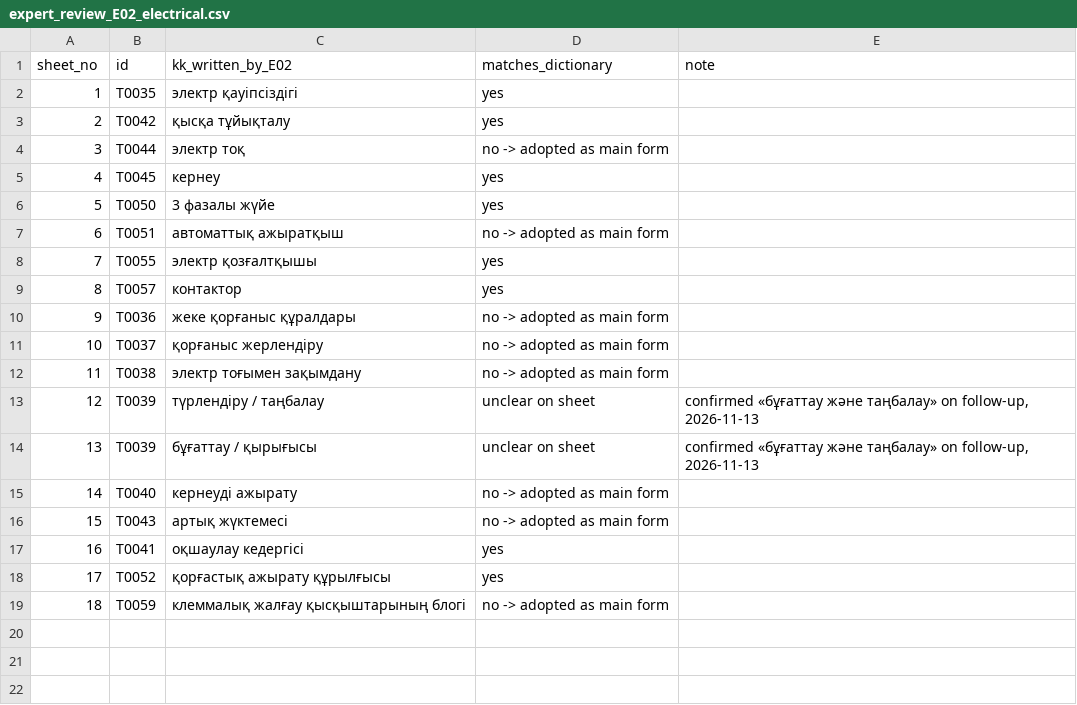
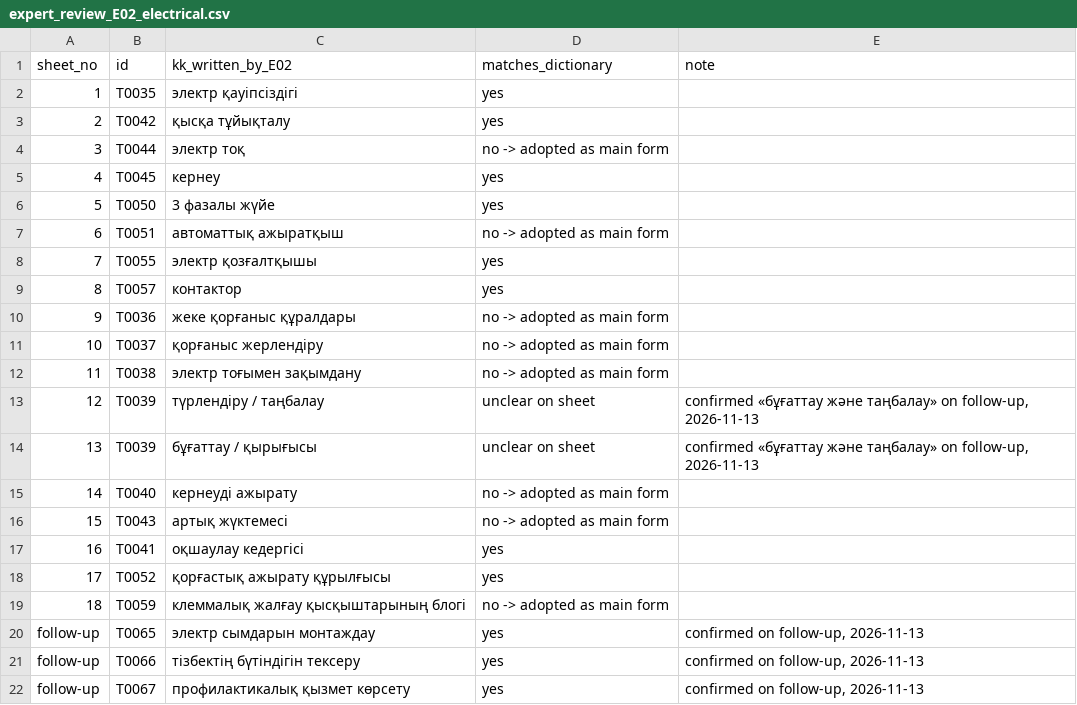
Before and after one commit to MoldashDariya/kazprofterm, a CSV file: data/expert_review_E02_electrical.csv, drawn as a sheet; the diff names each change by its address in the sheet, - before the commit and + after, or states it on an @@ line.

```diff
--- a/data/expert_review_E02_electrical.csv
+++ b/data/expert_review_E02_electrical.csv
+row 20: follow-up | T0065 | электр сымдарын монтаждау | yes | confirmed on follow-up, 2026-11-13
+row 21: follow-up | T0066 | тізбектің бүтіндігін тексеру | yes | confirmed on follow-up, 2026-11-13
+row 22: follow-up | T0067 | профилактикалық қызмет көрсету | yes | confirmed on follow-up, 2026-11-13
```
Also changed, not shown: data/evidence.csv, data/open_issues.csv, 3 other files.
